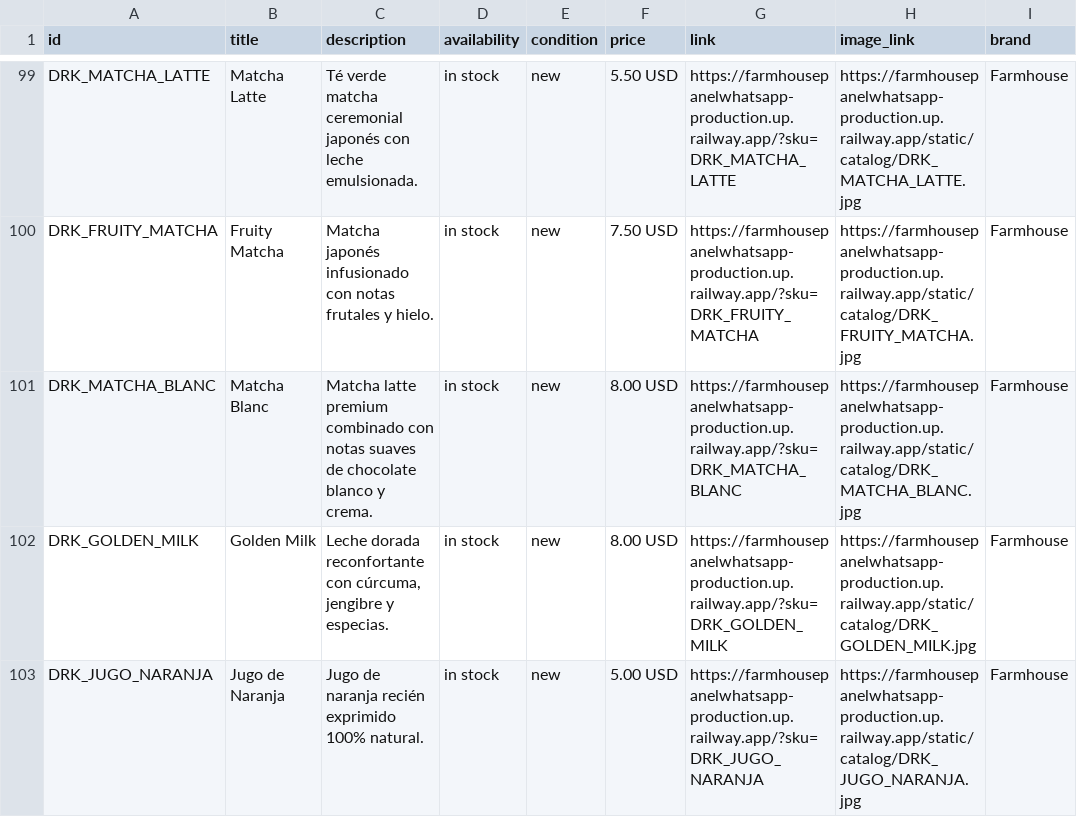
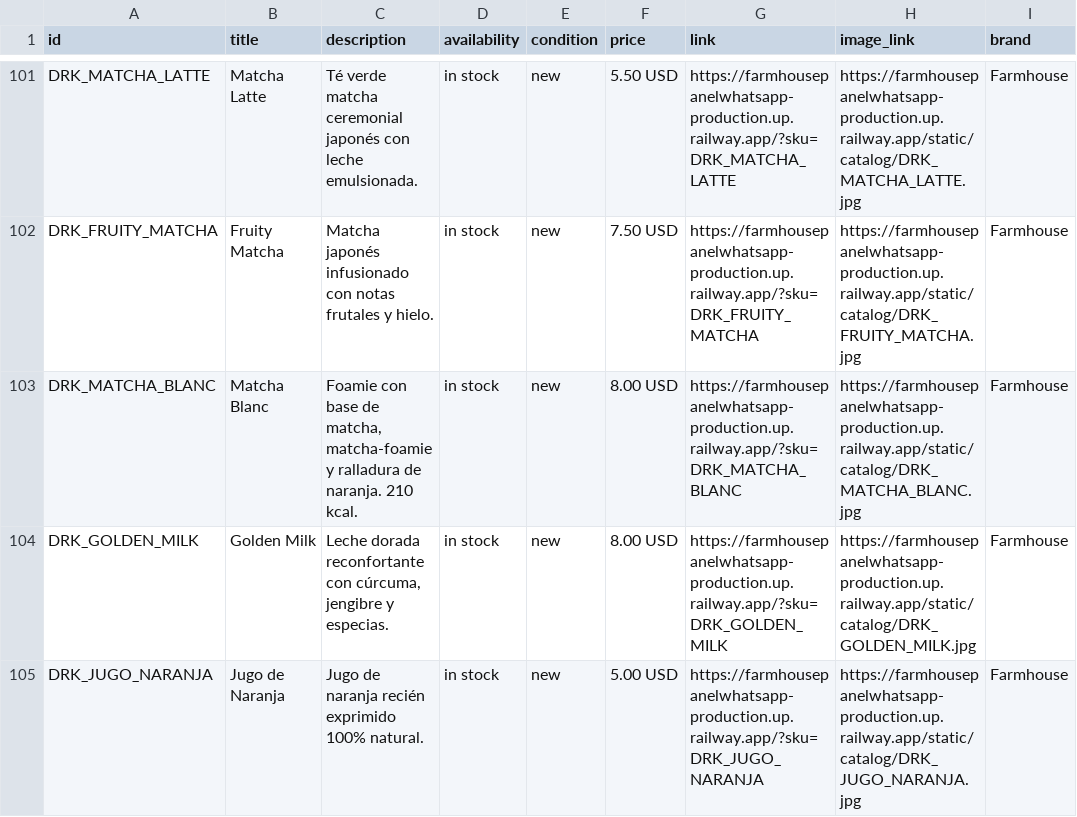
Before and after one commit to amet-bot/Farmhouse_PanelWhatsapp, a CSV file: database/farmhouse_catalog_meta.csv, drawn as a sheet; only a part is shown, gaps mark what is left out; addresses are those after the commit; the diff covers the shown part only; the diff names each change by its address in the sheet, - before the commit and + after, or states it on an @@ line.

```diff
--- a/database/farmhouse_catalog_meta.csv
+++ b/database/farmhouse_catalog_meta.csv
-C103 (description): Matcha latte premium combinado con notas suaves de chocolate blanco y crema.
+C103 (description): Foamie con base de matcha, matcha-foamie y ralladura de naranja. 210 kcal.
```
Also changed, not shown: 4 added rows and 13 edited cells elsewhere in this file.
